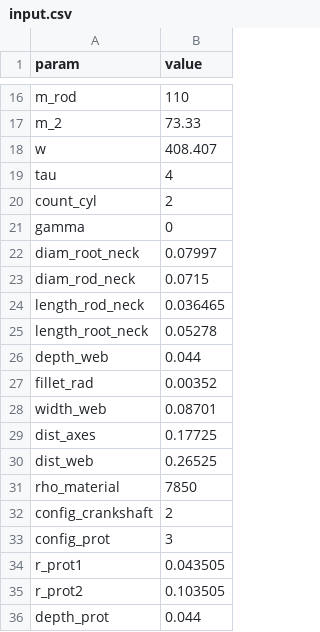
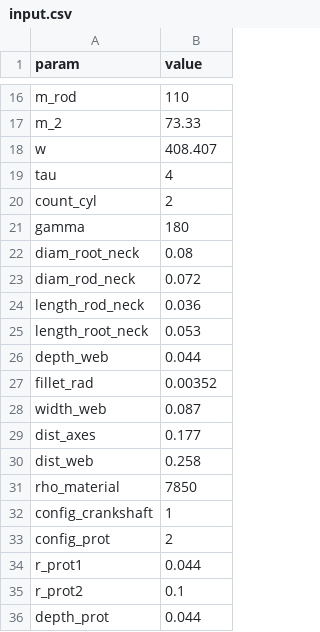
Before and after one commit to edjme/engine_design, a CSV file: input_data/input.csv, drawn as a sheet; only a part is shown, gaps mark what is left out.

```diff
--- a/input_data/input.csv
+++ b/input_data/input.csv
@@ -20,17 +20,17 @@ tau,4
 count_cyl,2
-gamma,0
-diam_root_neck,0.07997
-diam_rod_neck,0.0715
-length_rod_neck,0.036465
-length_root_neck,0.05278
+gamma,180
+diam_root_neck,0.08
+diam_rod_neck,0.072
+length_rod_neck,0.036
+length_root_neck,0.053
 depth_web,0.044
 fillet_rad,0.00352
-width_web,0.08701
-dist_axes,0.17725
-dist_web,0.26525
+width_web,0.087
+dist_axes,0.177
+dist_web,0.258
 rho_material,7850
-config_crankshaft,2
-config_prot,3
-r_prot1,0.043505
-r_prot2,0.103505
+config_crankshaft,1
+config_prot,2
+r_prot1,0.044
+r_prot2,0.1
 depth_prot,0.044
```
Also changed, not shown: 16 other files.
